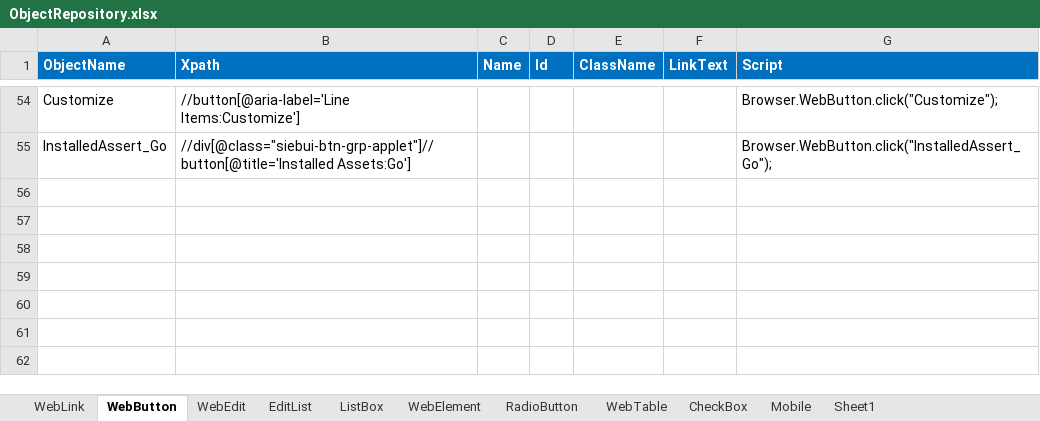
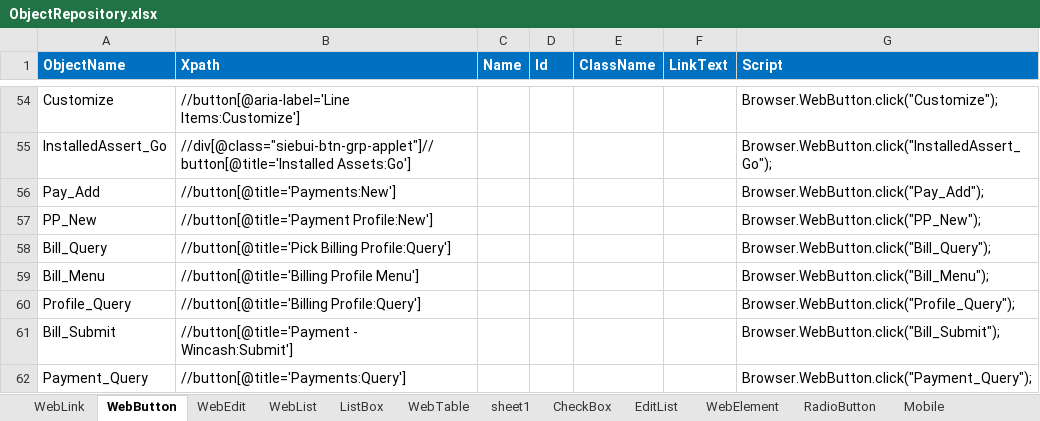
Before and after one commit to imran0404y/Vodafone_QAR, an Excel workbook: Framework/Storage/ObjectRepository.xlsx, sheet WebButton, drawn as a sheet; only a part is shown, gaps mark what is left out; values as stored, in another font and other column widths than the file's, no borders; conditional formats not drawn; the diff names each change by its address in the sheet, - before the commit and + after, or states it on an @@ line.

```diff
--- a/Framework/Storage/ObjectRepository.xlsx (sheet WebButton)
+++ b/Framework/Storage/ObjectRepository.xlsx (sheet WebButton)
-sheet tab: Sheet1
+sheet tab: sheet1
+sheet tab: WebList
@@ sheet tab order changed: WebLink | WebButton | WebEdit | WebList | ListBox | WebTable | sheet1 | CheckBox | EditList | WebElement | RadioButton | Mobile @@
+row 56: Pay_Add | //button[@title='Payments:New'] |  |  |  |  | Browser.WebButton.click("Pay_Add");
+row 57: PP_New | //button[@title='Payment Profile:New'] |  |  |  |  | Browser.WebButton.click("PP_New");
+row 58: Bill_Query | //button[@title='Pick Billing Profile:Query'] |  |  |  |  | Browser.WebButton.click("Bill_Query");
+row 59: Bill_Menu | //button[@title='Billing Profile Menu'] |  |  |  |  | Browser.WebButton.click("Bill_Menu");
+row 60: Profile_Query | //button[@title='Billing Profile:Query'] |  |  |  |  | Browser.WebButton.click("Profile_Query");
+row 61: Bill_Submit | //button[@title='Payment - Wincash:Submit'] |  |  |  |  | Browser.WebButton.click("Bill_Submit");
+row 62: Payment_Query | //button[@title='Payments:Query'] |  |  |  |  | Browser.WebButton.click("Payment_Query");
```
Also changed, not shown: sheet WebEdit, sheet WebTable, Directory/VFQA_TestDesign.xlsm, Framework/Database/TestDataDB.xlsx, 3 other files.
